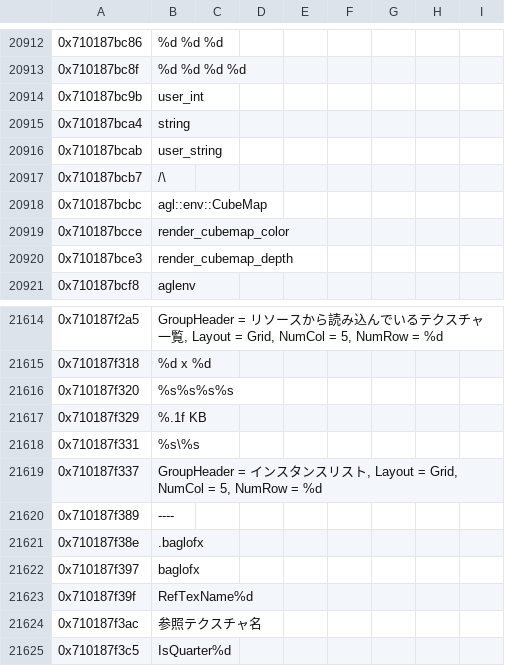
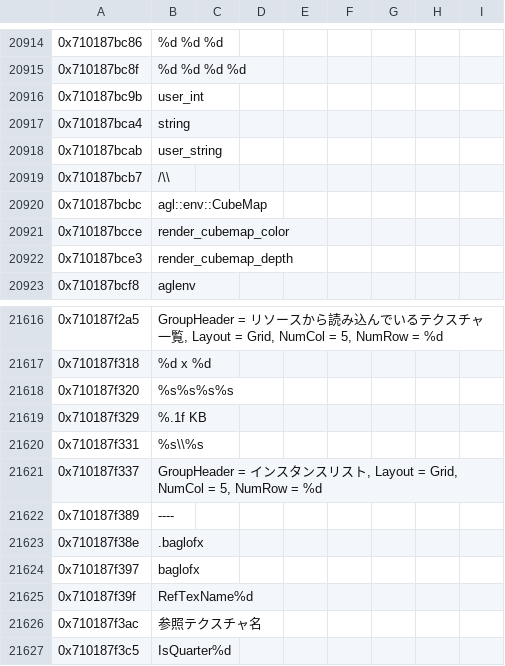
Before and after one commit to MonsterDruide1/OdysseyDecomp, a CSV file: data/data_strings.csv, drawn as a sheet; only a part is shown, gaps mark what is left out; the diff covers the shown part only.

```diff
--- a/data/data_strings.csv
+++ b/data/data_strings.csv
@@ -20919,3 +20921,3 @@
 0x710187bcab,"user_string"
-0x710187bcb7,"/\"
+0x710187bcb7,"/\\"
 0x710187bcbc,"agl::env::CubeMap"
@@ -21620,3 +21622,3 @@
 0x710187f329,"%.1f KB"
-0x710187f331,"%s\%s"
+0x710187f331,"%s\\%s"
 0x710187f337,"GroupHeader = インスタンスリスト, Layout = Grid, NumCol = 5, NumRow = %d"
```
Also changed, not shown: 2 added rows and 8 edited cells elsewhere in this file, 4 other files.
